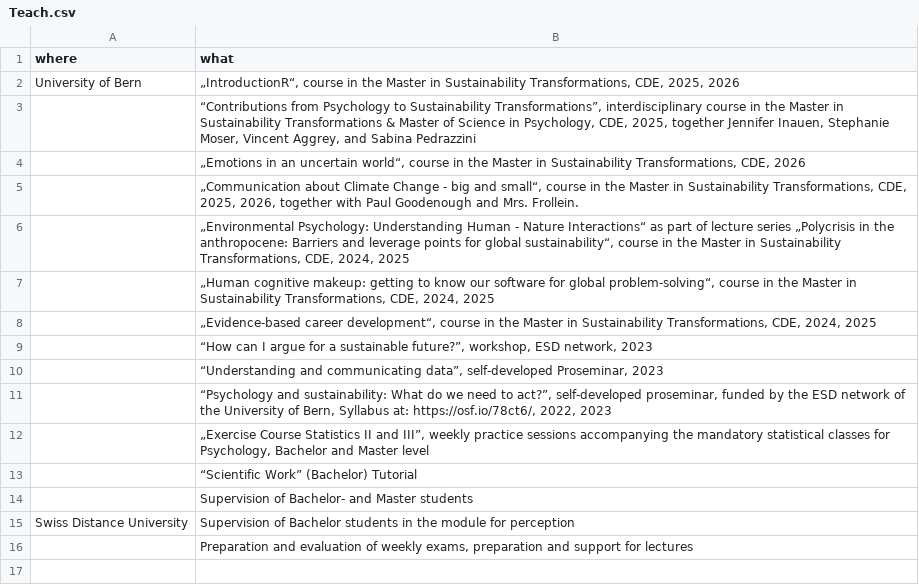
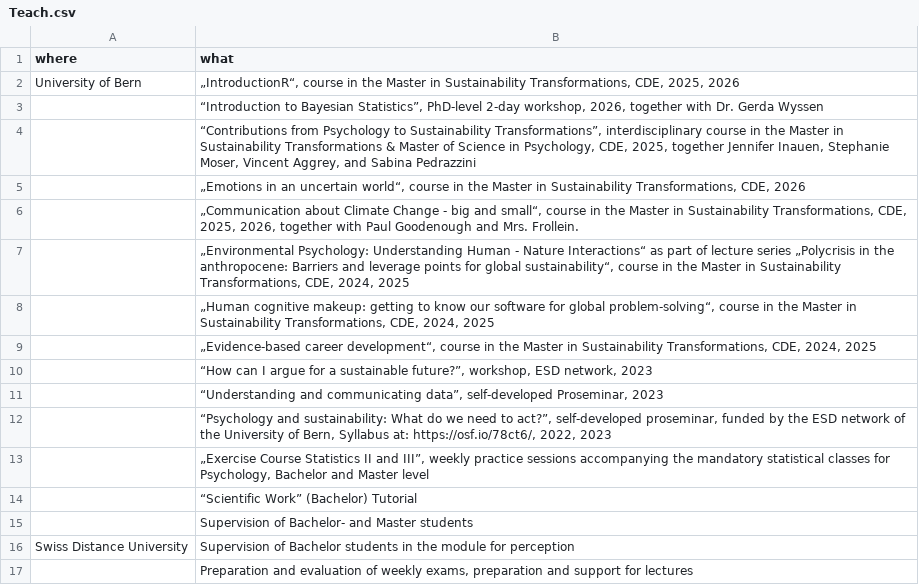
Before and after one commit to LiGurtner/mywebsite, a CSV file: cv/Teach.csv, drawn as a sheet; the diff names each change by its address in the sheet, - before the commit and + after, or states it on an @@ line.

Commit message:
added the Bayes WOrkshop

```diff
--- a/cv/Teach.csv
+++ b/cv/Teach.csv
+row 3:  | “Introduction to Bayesian Statistics”, PhD-level 2-day workshop, 2026, together with Dr. Gerda Wyssen
```
Also changed, not shown: 5 other files.
